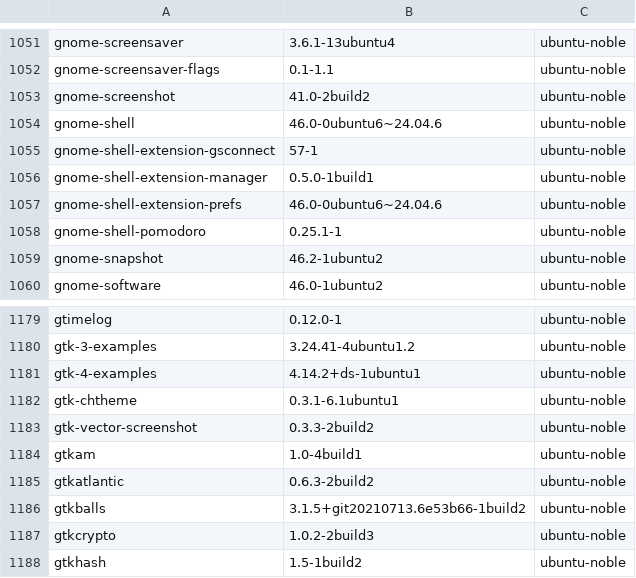
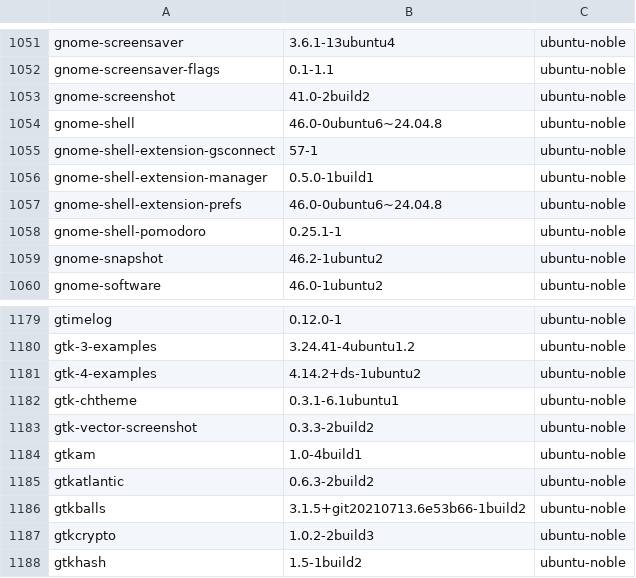
Before and after one commit to System233/ll-killer-worker, a CSV file: index.csv, drawn as a sheet; only a part is shown, gaps mark what is left out.

```diff
--- a/index.csv
+++ b/index.csv
@@ -1053,6 +1053,6 @@ gnome-screensaver-flags,0.1-1.1,ubuntu-noble,,
 gnome-screenshot,41.0-2build2,ubuntu-noble,,
-gnome-shell,46.0-0ubuntu6~24.04.6,ubuntu-noble,,
+gnome-shell,46.0-0ubuntu6~24.04.8,ubuntu-noble,,
 gnome-shell-extension-gsconnect,57-1,ubuntu-noble,,
 gnome-shell-extension-manager,0.5.0-1build1,ubuntu-noble,,
-gnome-shell-extension-prefs,46.0-0ubuntu6~24.04.6,ubuntu-noble,,
+gnome-shell-extension-prefs,46.0-0ubuntu6~24.04.8,ubuntu-noble,,
 gnome-shell-pomodoro,0.25.1-1,ubuntu-noble,,
@@ -1180,3 +1180,3 @@ gtimelog,0.12.0-1,ubuntu-noble,,
 gtk-3-examples,3.24.41-4ubuntu1.2,ubuntu-noble,,
-gtk-4-examples,4.14.2+ds-1ubuntu1,ubuntu-noble,,
+gtk-4-examples,4.14.2+ds-1ubuntu2,ubuntu-noble,,
 gtk-chtheme,0.3.1-6.1ubuntu1,ubuntu-noble,,
```
